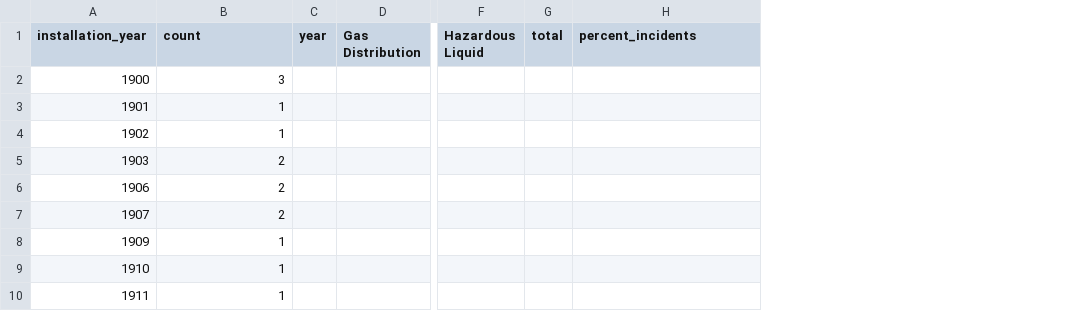
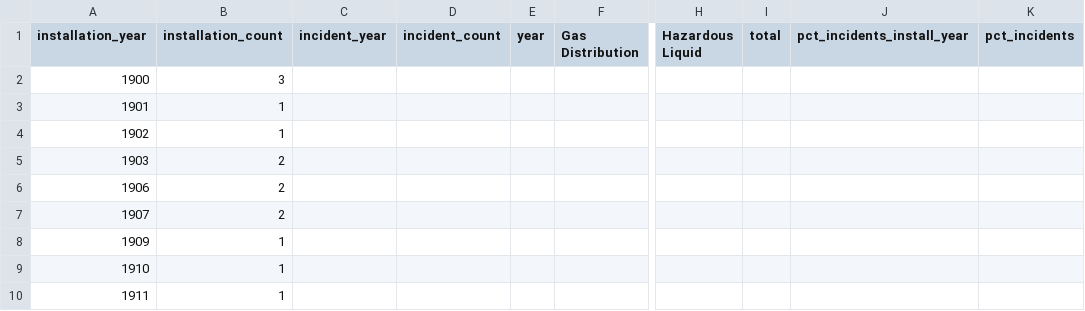
Before and after one commit to ilenapeng/phmsa-pipelines, a CSV file: data/processed/pipeline-incidents-normalized-by-mileage.csv, drawn as a sheet; only a part is shown, gaps mark what is left out; addresses are those after the commit; the diff names each change by its address in the sheet, - before the commit and + after, or states it on an @@ line.

```diff
--- a/data/processed/pipeline-incidents-normalized-by-mileage.csv
+++ b/data/processed/pipeline-incidents-normalized-by-mileage.csv
+column C (incident_year), empty
+column D (incident_count), empty
+column K (pct_incidents), empty
-B1: count
+B1: installation_count
-J1: percent_incidents
+J1: pct_incidents_install_year
```
Also changed, not shown: 5 other files.
